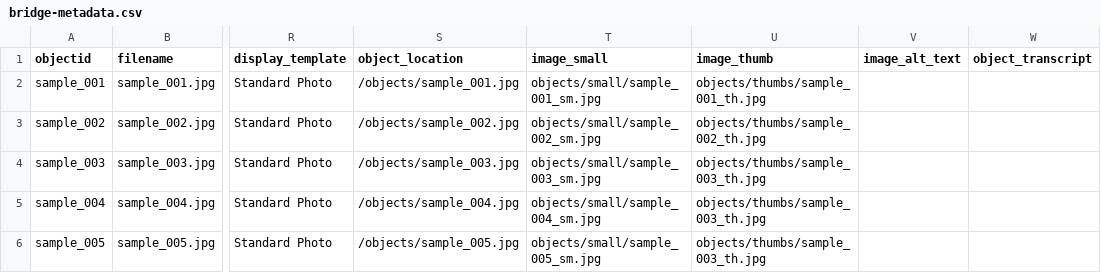
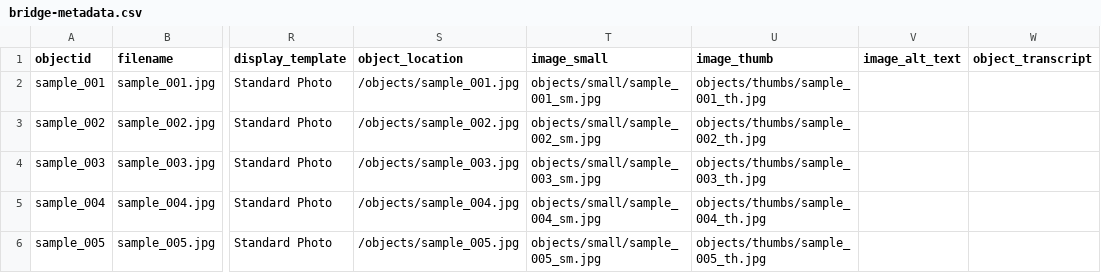
Before and after one commit to Adeline-DH/collection_builder_attempt_2, a CSV file: _data/bridge-metadata.csv, drawn as a sheet; only a part is shown, gaps mark what is left out; the diff names each change by its address in the sheet, - before the commit and + after, or states it on an @@ line.

```diff
--- a/_data/bridge-metadata.csv
+++ b/_data/bridge-metadata.csv
-U5 (image_thumb): objects/thumbs/sample_003_th.jpg
+U5 (image_thumb): objects/thumbs/sample_004_th.jpg
-U6 (image_thumb): objects/thumbs/sample_003_th.jpg
+U6 (image_thumb): objects/thumbs/sample_005_th.jpg
```
Also changed, not shown: 3 other files.
